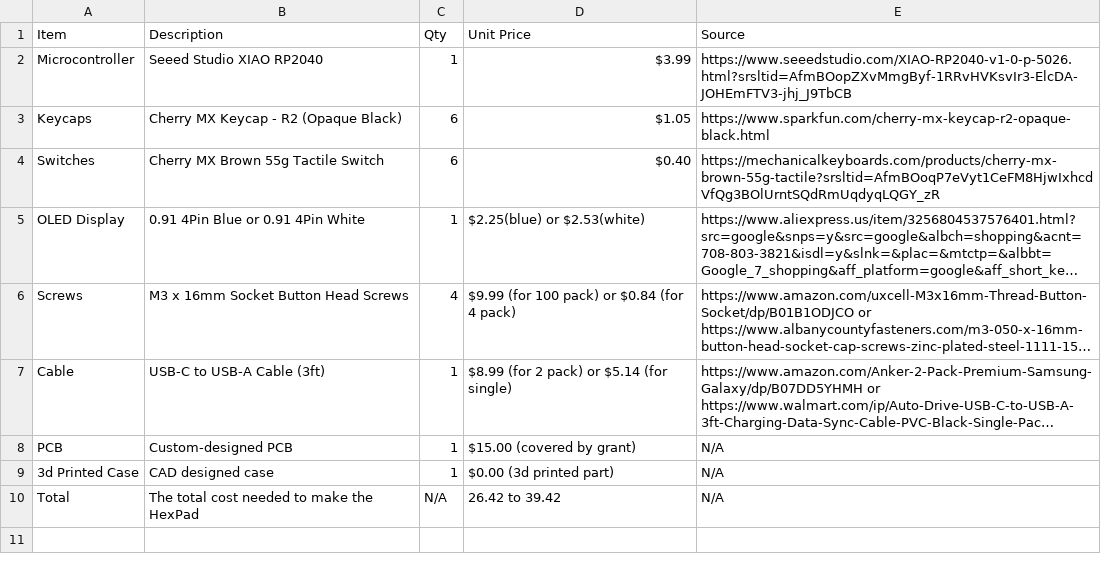
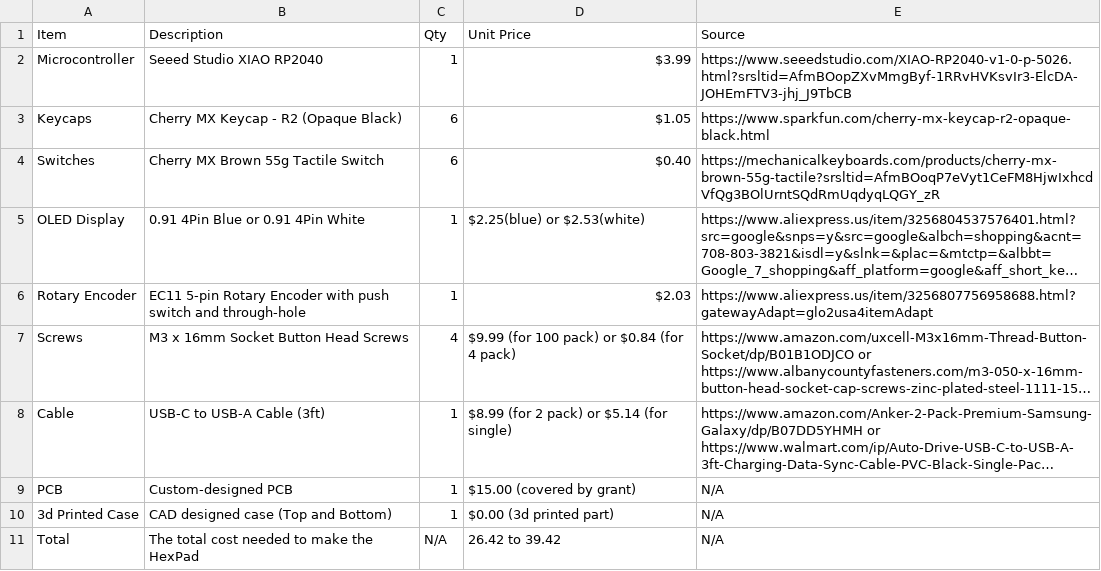
Before and after one commit to araschke001-commits/HexPad, a CSV file: BOM.csv, drawn as a sheet; long unchanged cells end in …; addresses are those after the commit; the diff names each change by its address in the sheet, - before the commit and + after, or states it on an @@ line.

Commit message:
Update BOM.csv

```diff
--- a/BOM.csv
+++ b/BOM.csv
+row 6: Rotary Encoder | EC11 5-pin Rotary Encoder with push switch and through-hole | 1 | $2.03 | https://www.aliexpress.us/item/3256807756958688.html?gatewayAdapt=glo2usa4itemAdapt
-B10 (Description): CAD designed case
+B10 (Description): CAD designed case (Top and Bottom)
```
